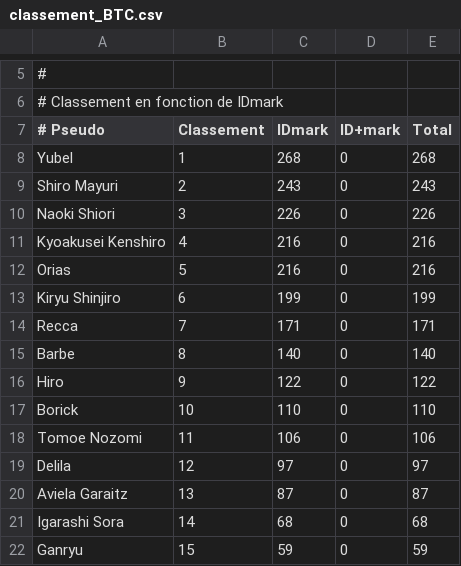
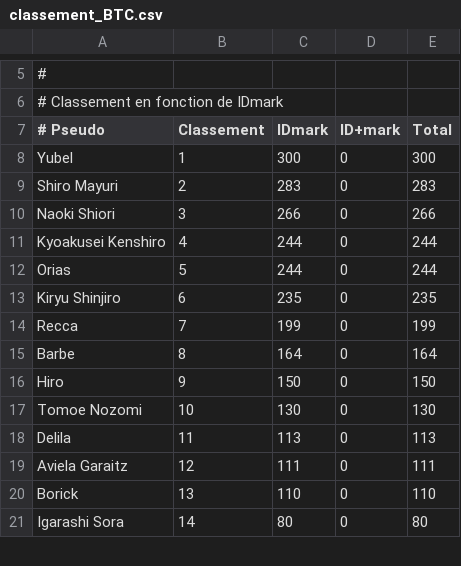
Before and after one commit to AmaurySemery/BleachTomorrowComes, a CSV file: TS_BTC/classement_BTC.csv, drawn as a sheet; only a part is shown, gaps mark what is left out; the diff covers the shown part only.

```diff
--- a/TS_BTC/classement_BTC.csv
+++ b/TS_BTC/classement_BTC.csv
@@ -7,16 +7,15 @@
 # Pseudo;Classement;IDmark;ID+mark;Total
-Yubel;1;268;0;268
-Shiro Mayuri;2;243;0;243
-Naoki Shiori;3;226;0;226
-Kyoakusei Kenshiro;4;216;0;216
-Orias;5;216;0;216
-Kiryu Shinjiro;6;199;0;199
-Recca;7;171;0;171
-Barbe;8;140;0;140
-Hiro;9;122;0;122
-Borick;10;110;0;110
-Tomoe Nozomi;11;106;0;106
-Delila;12;97;0;97
-Aviela Garaitz;13;87;0;87
-Igarashi Sora;14;68;0;68
-Ganryu;15;59;0;59
+Yubel;1;300;0;300
+Shiro Mayuri;2;283;0;283
+Naoki Shiori;3;266;0;266
+Kyoakusei Kenshiro;4;244;0;244
+Orias;5;244;0;244
+Kiryu Shinjiro;6;235;0;235
+Recca;7;199;0;199
+Barbe;8;164;0;164
+Hiro;9;150;0;150
+Tomoe Nozomi;10;130;0;130
+Delila;11;113;0;113
+Aviela Garaitz;12;111;0;111
+Borick;13;110;0;110
+Igarashi Sora;14;80;0;80
```
Also changed, not shown: 2 added rows, 1 removed row and 16 edited cells elsewhere in this file, 2 other files.
